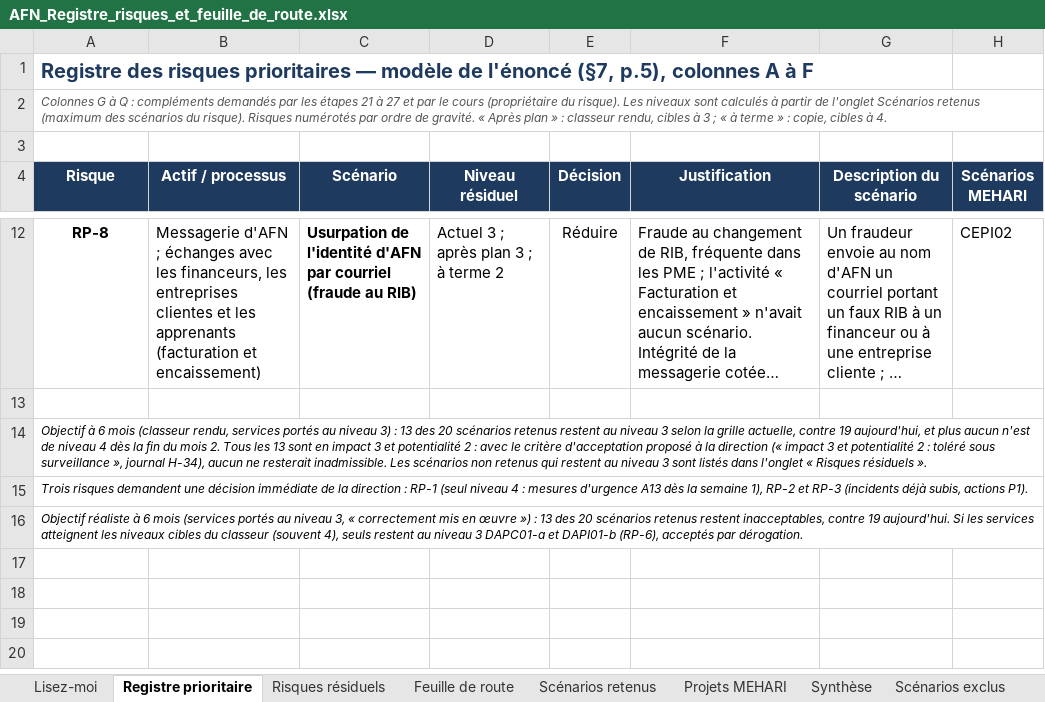
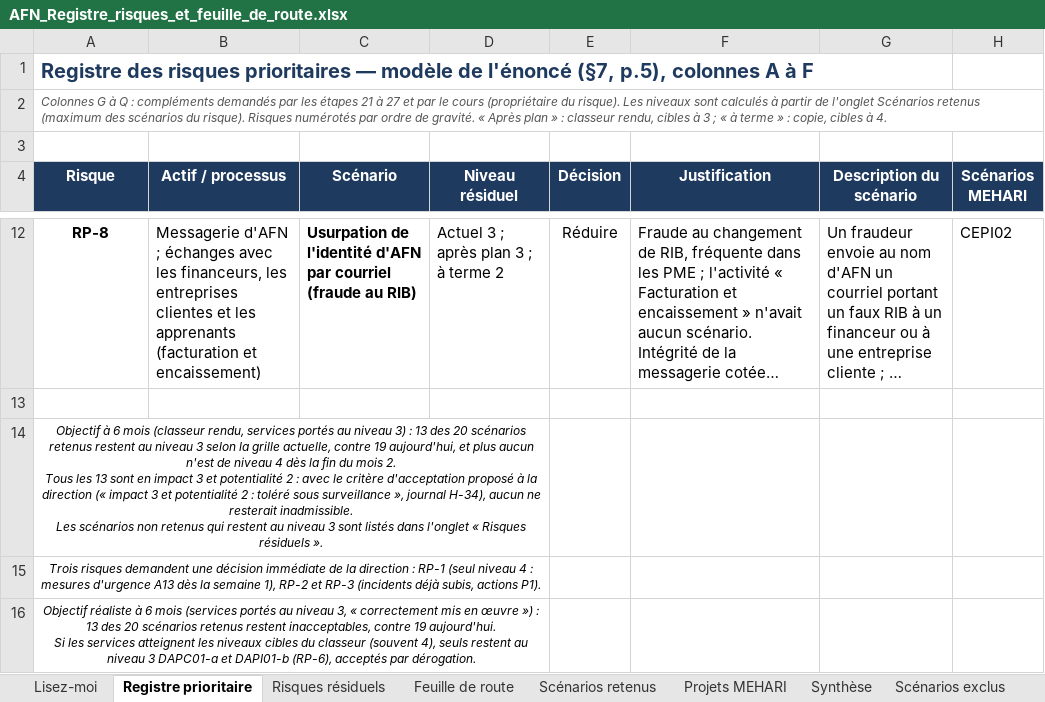
Before and after one commit to AnonymousApexio/AFN-Analyse-Risque-MEHARI, an Excel workbook: 03_dossier/AFN_Registre_risques_et_feuille_de_route.xlsx, sheet Registre prioritaire, drawn as a sheet; only a part is shown, gaps mark what is left out; long unchanged cells end in …; values as stored, in another font and other column widths than the file's, no borders; conditional formats not drawn; the diff names each change by its address in the sheet, - before the commit and + after, or states it on an @@ line.

Commit message:
Ajout du README pour le TP MEHARI détaillant l'analyse du risque et poliçage des fichiers

```diff
--- a/03_dossier/AFN_Registre_risques_et_feuille_de_route.xlsx (sheet Registre prioritaire)
+++ b/03_dossier/AFN_Registre_risques_et_feuille_de_route.xlsx (sheet Registre prioritaire)
-A14 (Risque): …résiduels ».
+A14 (Risque): …résiduels ».
-A14:A16 alignment: left
+A14:A16 alignment: center
+A14:D14 merged
+A15:D15 merged
-A16 (Risque): …par dérogation.
+A16 (Risque): …par dérogation.
+A16:D16 merged
```
Also changed, not shown: sheet Feuille de route, charts or pictures, 02_journal/Journal_hypotheses_AFN.xlsx, 5 other files.
